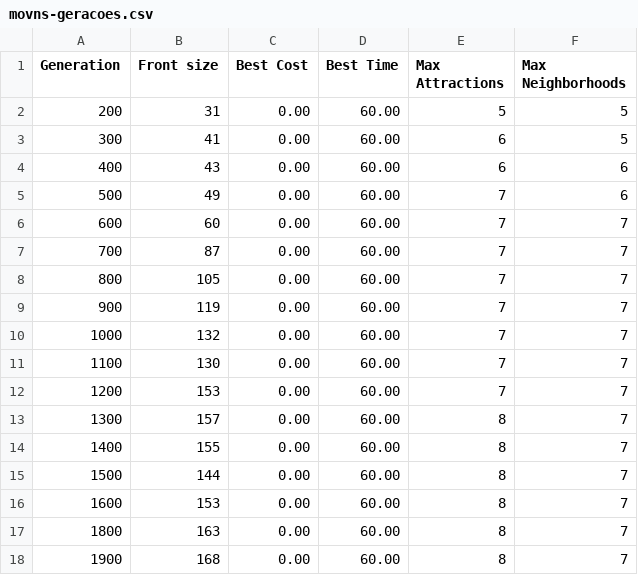
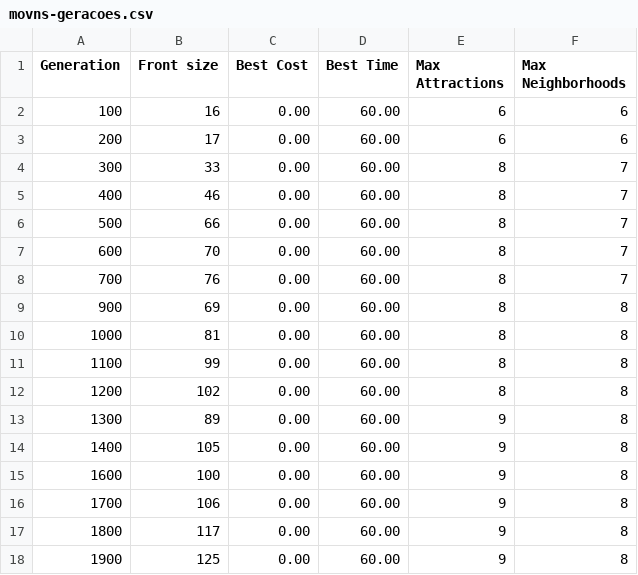
Before and after one commit to augustompm/MultiObjective-Tour-Planning, a CSV file: results/movns-geracoes.csv, drawn as a sheet; only a part is shown; the diff covers the shown part only.

```diff
--- a/results/movns-geracoes.csv
+++ b/results/movns-geracoes.csv
@@ -1,18 +1,18 @@
 Generation;Front size;Best Cost;Best Time;Max Attractions;Max Neighborhoods
-200;31;0.00;60.00;5;5
-300;41;0.00;60.00;6;5
-400;43;0.00;60.00;6;6
-500;49;0.00;60.00;7;6
-600;60;0.00;60.00;7;7
-700;87;0.00;60.00;7;7
-800;105;0.00;60.00;7;7
-900;119;0.00;60.00;7;7
-1000;132;0.00;60.00;7;7
-1100;130;0.00;60.00;7;7
-1200;153;0.00;60.00;7;7
-1300;157;0.00;60.00;8;7
-1400;155;0.00;60.00;8;7
-1500;144;0.00;60.00;8;7
-1600;153;0.00;60.00;8;7
-1800;163;0.00;60.00;8;7
-1900;168;0.00;60.00;8;7
+100;16;0.00;60.00;6;6
+200;17;0.00;60.00;6;6
+300;33;0.00;60.00;8;7
+400;46;0.00;60.00;8;7
+500;66;0.00;60.00;8;7
+600;70;0.00;60.00;8;7
+700;76;0.00;60.00;8;7
+900;69;0.00;60.00;8;8
+1000;81;0.00;60.00;8;8
+1100;99;0.00;60.00;8;8
+1200;102;0.00;60.00;8;8
+1300;89;0.00;60.00;9;8
+1400;105;0.00;60.00;9;8
+1600;100;0.00;60.00;9;8
+1700;106;0.00;60.00;9;8
+1800;117;0.00;60.00;9;8
+1900;125;0.00;60.00;9;8
```
Also changed, not shown: 2 added rows, 3 removed rows and 52 edited cells elsewhere in this file, results/movns-resultados.csv, 6 other files.
